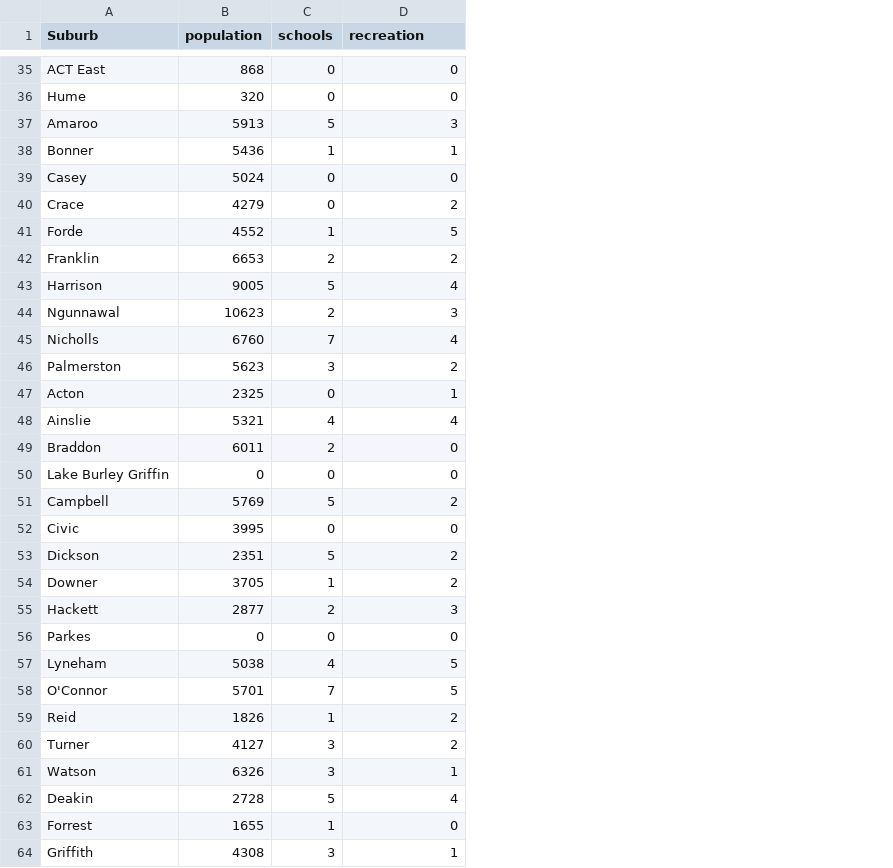
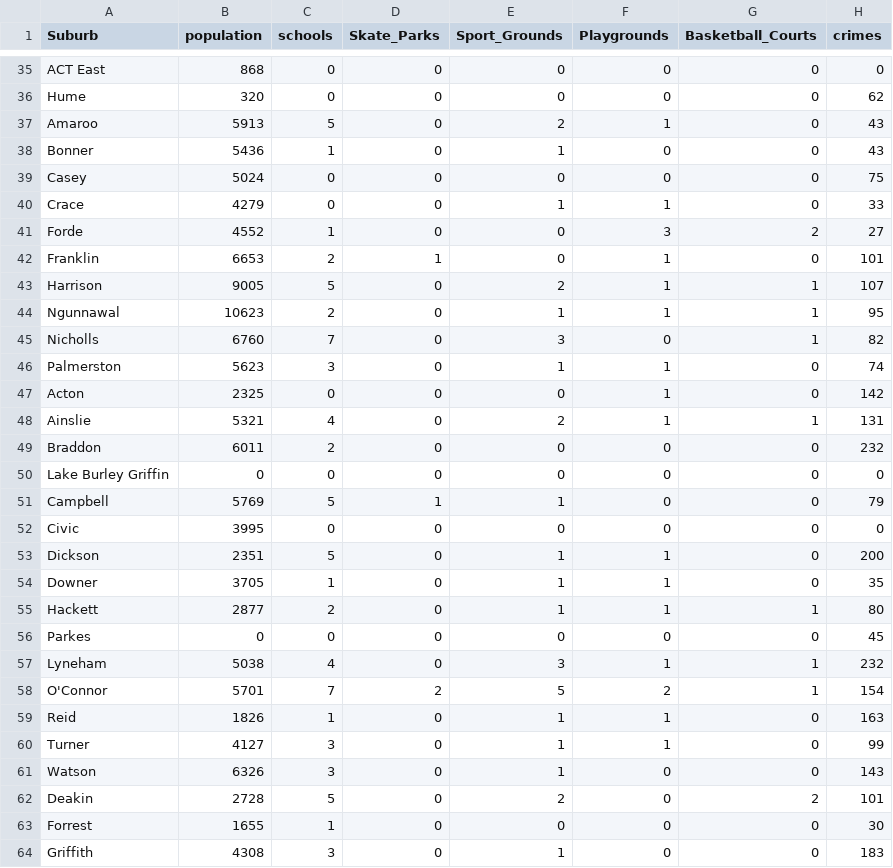
Before and after one commit to sean-lamont/Spice-Boys-Super-Secret-Project, a CSV file: public/datasets/dataOut.csv, drawn as a sheet; only a part is shown, gaps mark what is left out; addresses are those after the commit; the diff covers the shown part only; the diff names each change by its address in the sheet, - before the commit and + after, or states it on an @@ line.

Commit message:
Updated Data

```diff
--- a/public/datasets/dataOut.csv
+++ b/public/datasets/dataOut.csv
+column D (Skate_Parks), rows 35-64: 0 | 0 | 0 | 0 | 0 | 0 | 0 | 1 | 0 | 0 | 0 | 0 | 0 | 0 | 0 | 0 | 1 | 0 | 0 | 0 | 0 | 0 | 0 | 2 | 0 | 0 | 0 | 0 | 0 | 0
+column F (Playgrounds), rows 35-64: 0 | 0 | 1 | 0 | 0 | 1 | 3 | 1 | 1 | 1 | 0 | 1 | 1 | 1 | 0 | 0 | 0 | 0 | 1 | 1 | 1 | 0 | 1 | 2 | 1 | 1 | 0 | 0 | 0 | 0
+column G (Basketball_Courts), rows 35-64: 0 | 0 | 0 | 0 | 0 | 0 | 2 | 0 | 1 | 1 | 1 | 0 | 0 | 1 | 0 | 0 | 0 | 0 | 0 | 0 | 1 | 0 | 1 | 1 | 0 | 0 | 0 | 2 | 0 | 0
+column H (crimes), rows 35-64: 0 | 62 | 43 | 43 | 75 | 33 | 27 | 101 | 107 | 95 | 82 | 74 | 142 | 131 | 232 | 0 | 79 | 0 | 200 | 35 | 80 | 45 | 232 | 154 | 163 | 99 | 143 | 101 | 30 | 183
-E1: recreation
+E1: Sport_Grounds
-E37 (Sport_Grounds): 3
+E37 (Sport_Grounds): 2
-E40 (Sport_Grounds): 2
+E40 (Sport_Grounds): 1
-E41 (Sport_Grounds): 5
+E41 (Sport_Grounds): 0
-E42 (Sport_Grounds): 2
+E42 (Sport_Grounds): 0
-E43 (Sport_Grounds): 4
+E43 (Sport_Grounds): 2
-E44 (Sport_Grounds): 3
+E44 (Sport_Grounds): 1
-E45 (Sport_Grounds): 4
+E45 (Sport_Grounds): 3
-E46 (Sport_Grounds): 2
+E46 (Sport_Grounds): 1
-E47 (Sport_Grounds): 1
+E47 (Sport_Grounds): 0
-E48 (Sport_Grounds): 4
+E48 (Sport_Grounds): 2
-E51 (Sport_Grounds): 2
+E51 (Sport_Grounds): 1
-E53:E54 (Sport_Grounds): 2
+E53:E54 (Sport_Grounds): 1
-E55 (Sport_Grounds): 3
+E55 (Sport_Grounds): 1
-E57 (Sport_Grounds): 5
+E57 (Sport_Grounds): 3
-E59:E60 (Sport_Grounds): 2
+E59:E60 (Sport_Grounds): 1
-E62 (Sport_Grounds): 4
+E62 (Sport_Grounds): 2
```
Also changed, not shown: 48 edited cells elsewhere in this file, 8 other files.
